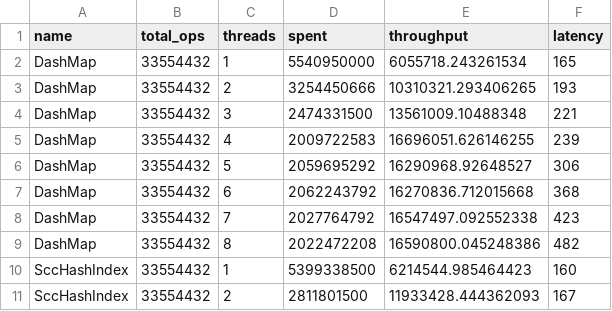
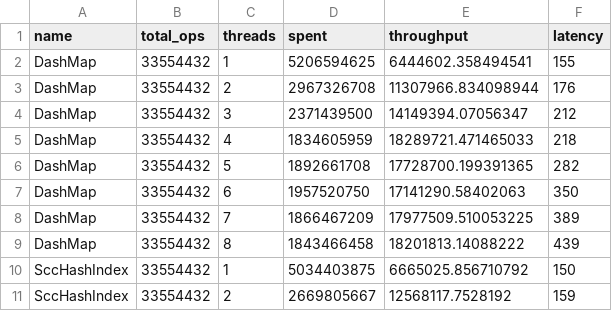
Before and after one commit to wvwwvwwv/conc-map-bench, a CSV file: results/Exchange.std.csv, drawn as a sheet; only a part is shown; the diff covers the shown part only.

```diff
--- a/results/Exchange.std.csv
+++ b/results/Exchange.std.csv
@@ -1,11 +1,11 @@
 name,total_ops,threads,spent,throughput,latency
-DashMap,33554432,1,5540950000,6055718.243261534,165
-DashMap,33554432,2,3254450666,10310321.293406265,193
-DashMap,33554432,3,2474331500,13561009.10488348,221
-DashMap,33554432,4,2009722583,16696051.626146255,239
-DashMap,33554432,5,2059695292,16290968.92648527,306
-DashMap,33554432,6,2062243792,16270836.712015668,368
-DashMap,33554432,7,2027764792,16547497.092552338,423
-DashMap,33554432,8,2022472208,16590800.045248386,482
-SccHashIndex,33554432,1,5399338500,6214544.985464423,160
-SccHashIndex,33554432,2,2811801500,11933428.444362093,167
+DashMap,33554432,1,5206594625,6444602.358494541,155
+DashMap,33554432,2,2967326708,11307966.834098944,176
+DashMap,33554432,3,2371439500,14149394.07056347,212
+DashMap,33554432,4,1834605959,18289721.471465033,218
+DashMap,33554432,5,1892661708,17728700.199391365,282
+DashMap,33554432,6,1957520750,17141290.58402063,350
+DashMap,33554432,7,1866467209,17977509.510053225,389
+DashMap,33554432,8,1843466458,18201813.14088222,439
+SccHashIndex,33554432,1,5034403875,6665025.856710792,150
+SccHashIndex,33554432,2,2669805667,12568117.7528192,159
```
Also changed, not shown: 42 edited cells elsewhere in this file, results/Exchange.ahash.csv, results/RapidGrow.ahash.csv, 16 other files.
